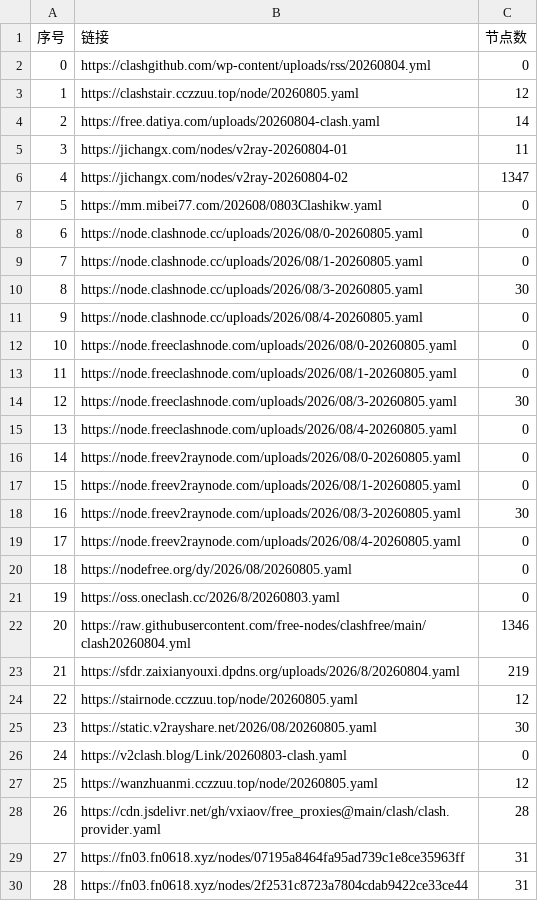
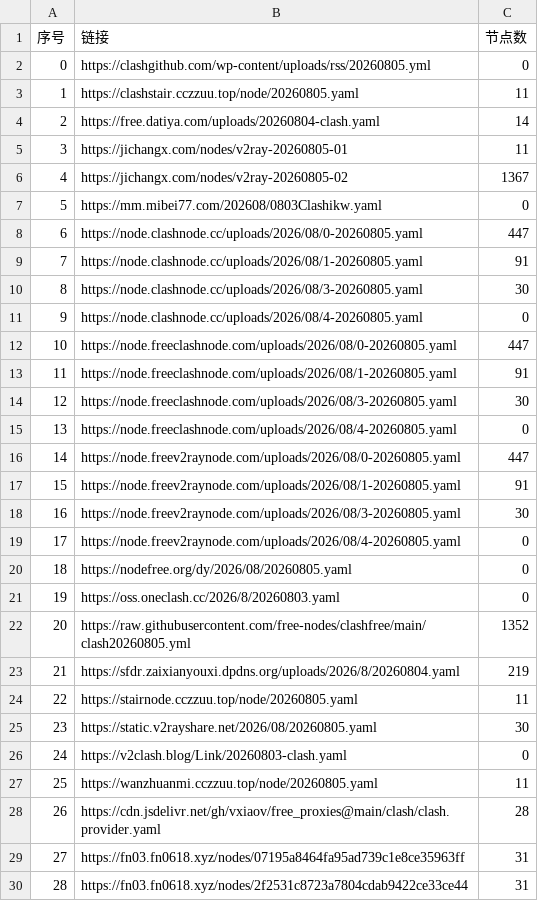
Before and after one commit to yffs118/clashcode, a CSV file: list_result.csv, drawn as a sheet; only a part is shown; the diff covers the shown part only.

```diff
--- a/list_result.csv
+++ b/list_result.csv
@@ -1,18 +1,18 @@
 序号,链接,节点数
-0,https://clashgithub.com/wp-content/uploads/rss/20260804.yml,0
-1,https://clashstair.cczzuu.top/node/20260805.yaml,12
+0,https://clashgithub.com/wp-content/uploads/rss/20260805.yml,0
+1,https://clashstair.cczzuu.top/node/20260805.yaml,11
 2,https://free.datiya.com/uploads/20260804-clash.yaml,14
-3,https://jichangx.com/nodes/v2ray-20260804-01,11
-4,https://jichangx.com/nodes/v2ray-20260804-02,1347
+3,https://jichangx.com/nodes/v2ray-20260805-01,11
+4,https://jichangx.com/nodes/v2ray-20260805-02,1367
 5,https://mm.mibei77.com/202608/0803Clashikw.yaml,0
-6,https://node.clashnode.cc/uploads/2026/08/0-20260805.yaml,0
-7,https://node.clashnode.cc/uploads/2026/08/1-20260805.yaml,0
+6,https://node.clashnode.cc/uploads/2026/08/0-20260805.yaml,447
+7,https://node.clashnode.cc/uploads/2026/08/1-20260805.yaml,91
 8,https://node.clashnode.cc/uploads/2026/08/3-20260805.yaml,30
 9,https://node.clashnode.cc/uploads/2026/08/4-20260805.yaml,0
-10,https://node.freeclashnode.com/uploads/2026/08/0-20260805.yaml,0
-11,https://node.freeclashnode.com/uploads/2026/08/1-20260805.yaml,0
+10,https://node.freeclashnode.com/uploads/2026/08/0-20260805.yaml,447
+11,https://node.freeclashnode.com/uploads/2026/08/1-20260805.yaml,91
 12,https://node.freeclashnode.com/uploads/2026/08/3-20260805.yaml,30
 13,https://node.freeclashnode.com/uploads/2026/08/4-20260805.yaml,0
-14,https://node.freev2raynode.com/uploads/2026/08/0-20260805.yaml,0
-15,https://node.freev2raynode.com/uploads/2026/08/1-20260805.yaml,0
+14,https://node.freev2raynode.com/uploads/2026/08/0-20260805.yaml,447
+15,https://node.freev2raynode.com/uploads/2026/08/1-20260805.yaml,91
 16,https://node.freev2raynode.com/uploads/2026/08/3-20260805.yaml,30
@@ -21,8 +21,8 @@
 19,https://oss.oneclash.cc/2026/8/20260803.yaml,0
-20,https://raw.githubusercontent.com/free-nodes/clashfree/main/clash20260804.yml,1346
+20,https://raw.githubusercontent.com/free-nodes/clashfree/main/clash20260805.yml,1352
 21,https://sfdr.zaixianyouxi.dpdns.org/uploads/2026/8/20260804.yaml,219
-22,https://stairnode.cczzuu.top/node/20260805.yaml,12
+22,https://stairnode.cczzuu.top/node/20260805.yaml,11
 23,https://static.v2rayshare.net/2026/08/20260805.yaml,30
 24,https://v2clash.blog/Link/20260803-clash.yaml,0
-25,https://wanzhuanmi.cczzuu.top/node/20260805.yaml,12
+25,https://wanzhuanmi.cczzuu.top/node/20260805.yaml,11
 26,https://cdn.jsdelivr.net/gh/vxiaov/free_proxies@main/clash/clash.provider.yaml,28
```
Also changed, not shown: 12 edited cells elsewhere in this file, 37 other files.
